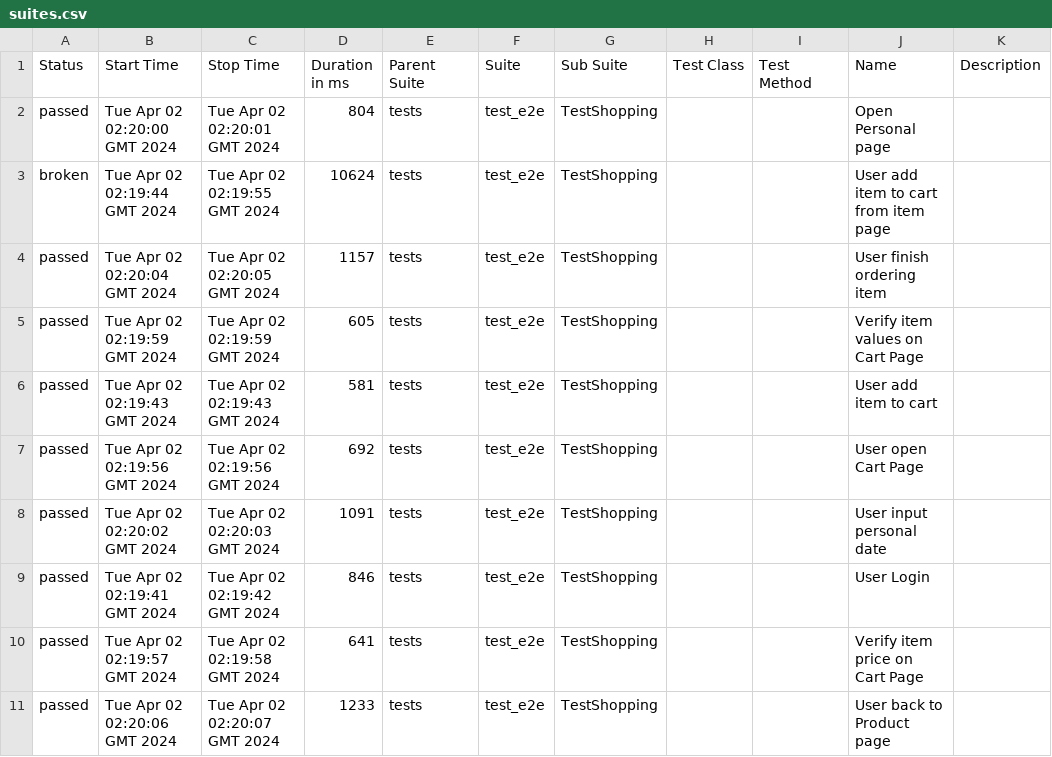
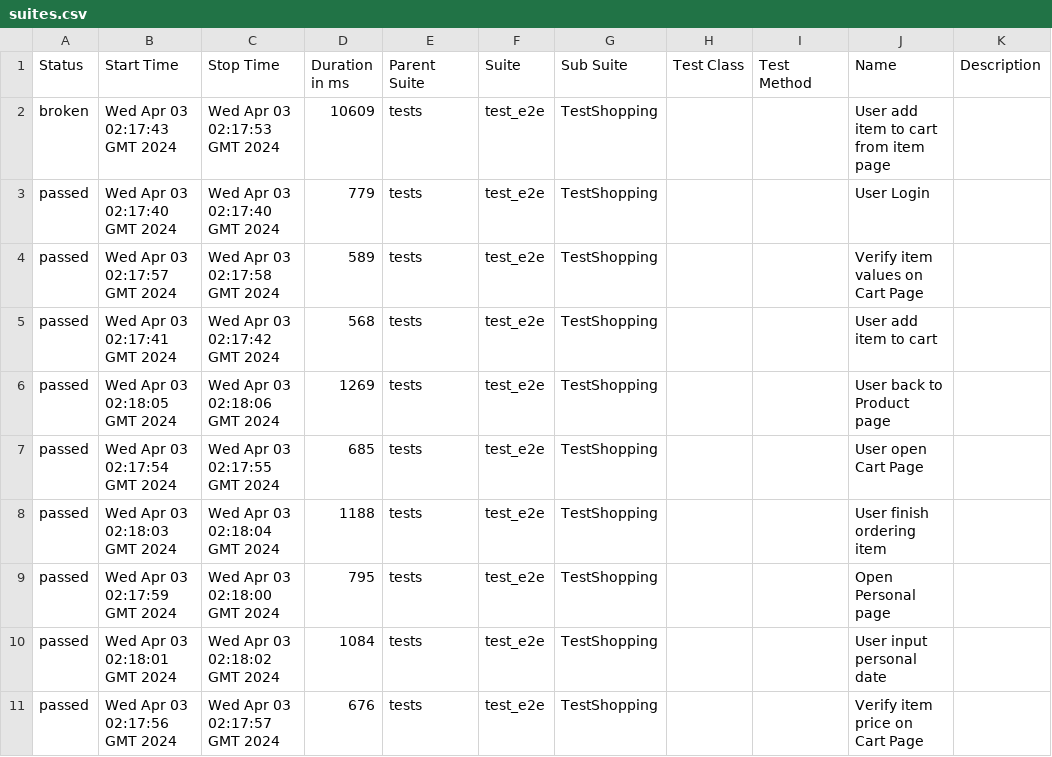
Before and after one commit to dymekkqa/saudemoProject, a CSV file: data/suites.csv, drawn as a sheet.

```diff
--- a/data/suites.csv
+++ b/data/suites.csv
@@ -1,11 +1,11 @@
 "Status","Start Time","Stop Time","Duration in ms","Parent Suite","Suite","Sub Suite","Test Class","Test Method","Name","Description"
-"passed","Tue Apr 02 02:20:00 GMT 2024","Tue Apr 02 02:20:01 GMT 2024","804","tests","test_e2e","TestShopping","","","Open Personal page",""
-"broken","Tue Apr 02 02:19:44 GMT 2024","Tue Apr 02 02:19:55 GMT 2024","10624","tests","test_e2e","TestShopping","","","User add item to cart from item page",""
-"passed","Tue Apr 02 02:20:04 GMT 2024","Tue Apr 02 02:20:05 GMT 2024","1157","tests","test_e2e","TestShopping","","","User finish ordering item",""
-"passed","Tue Apr 02 02:19:59 GMT 2024","Tue Apr 02 02:19:59 GMT 2024","605","tests","test_e2e","TestShopping","","","Verify item values on Cart Page",""
-"passed","Tue Apr 02 02:19:43 GMT 2024","Tue Apr 02 02:19:43 GMT 2024","581","tests","test_e2e","TestShopping","","","User add item to cart",""
-"passed","Tue Apr 02 02:19:56 GMT 2024","Tue Apr 02 02:19:56 GMT 2024","692","tests","test_e2e","TestShopping","","","User open Cart Page",""
-"passed","Tue Apr 02 02:20:02 GMT 2024","Tue Apr 02 02:20:03 GMT 2024","1091","tests","test_e2e","TestShopping","","","User input personal date",""
-"passed","Tue Apr 02 02:19:41 GMT 2024","Tue Apr 02 02:19:42 GMT 2024","846","tests","test_e2e","TestShopping","","","User Login",""
-"passed","Tue Apr 02 02:19:57 GMT 2024","Tue Apr 02 02:19:58 GMT 2024","641","tests","test_e2e","TestShopping","","","Verify item price on Cart Page",""
-"passed","Tue Apr 02 02:20:06 GMT 2024","Tue Apr 02 02:20:07 GMT 2024","1233","tests","test_e2e","TestShopping","","","User back to Product page",""
+"broken","Wed Apr 03 02:17:43 GMT 2024","Wed Apr 03 02:17:53 GMT 2024","10609","tests","test_e2e","TestShopping","","","User add item to cart from item page",""
+"passed","Wed Apr 03 02:17:40 GMT 2024","Wed Apr 03 02:17:40 GMT 2024","779","tests","test_e2e","TestShopping","","","User Login",""
+"passed","Wed Apr 03 02:17:57 GMT 2024","Wed Apr 03 02:17:58 GMT 2024","589","tests","test_e2e","TestShopping","","","Verify item values on Cart Page",""
+"passed","Wed Apr 03 02:17:41 GMT 2024","Wed Apr 03 02:17:42 GMT 2024","568","tests","test_e2e","TestShopping","","","User add item to cart",""
+"passed","Wed Apr 03 02:18:05 GMT 2024","Wed Apr 03 02:18:06 GMT 2024","1269","tests","test_e2e","TestShopping","","","User back to Product page",""
+"passed","Wed Apr 03 02:17:54 GMT 2024","Wed Apr 03 02:17:55 GMT 2024","685","tests","test_e2e","TestShopping","","","User open Cart Page",""
+"passed","Wed Apr 03 02:18:03 GMT 2024","Wed Apr 03 02:18:04 GMT 2024","1188","tests","test_e2e","TestShopping","","","User finish ordering item",""
+"passed","Wed Apr 03 02:17:59 GMT 2024","Wed Apr 03 02:18:00 GMT 2024","795","tests","test_e2e","TestShopping","","","Open Personal page",""
+"passed","Wed Apr 03 02:18:01 GMT 2024","Wed Apr 03 02:18:02 GMT 2024","1084","tests","test_e2e","TestShopping","","","User input personal date",""
+"passed","Wed Apr 03 02:17:56 GMT 2024","Wed Apr 03 02:17:57 GMT 2024","676","tests","test_e2e","TestShopping","","","Verify item price on Cart Page",""
```
Also changed, not shown: 35 other files.
